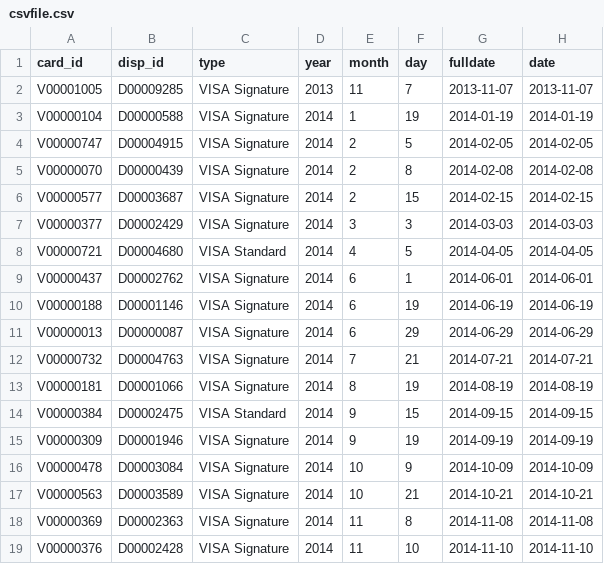
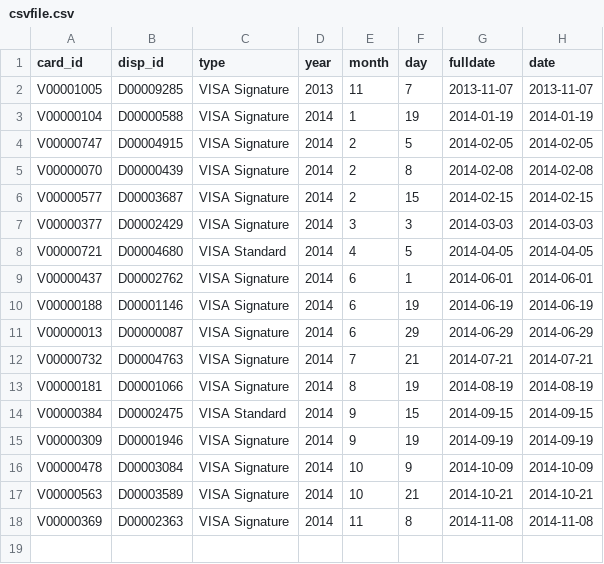
Before and after one commit to VINEETH-SREESYLAM/DBTDEMO, a CSV file: seeds/csvfile.csv, drawn as a sheet; the diff names each change by its address in the sheet, - before the commit and + after, or states it on an @@ line.

Commit message:
updated csv

```diff
--- a/seeds/csvfile.csv
+++ b/seeds/csvfile.csv
-row 19: V00000376 | D00002428 | VISA Signature | 2014 | 11 | 10 | 2014-11-10 | 2014-11-10
```
